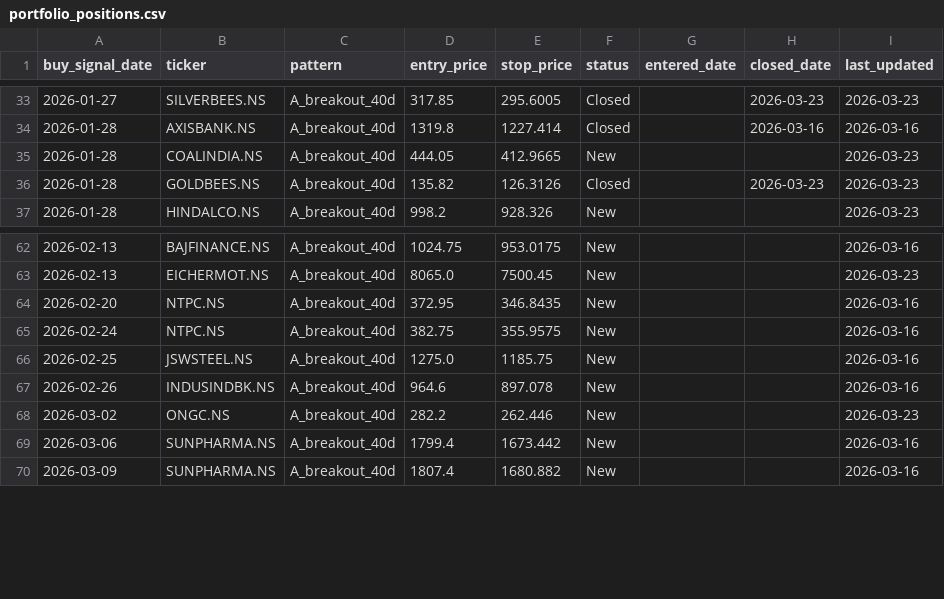
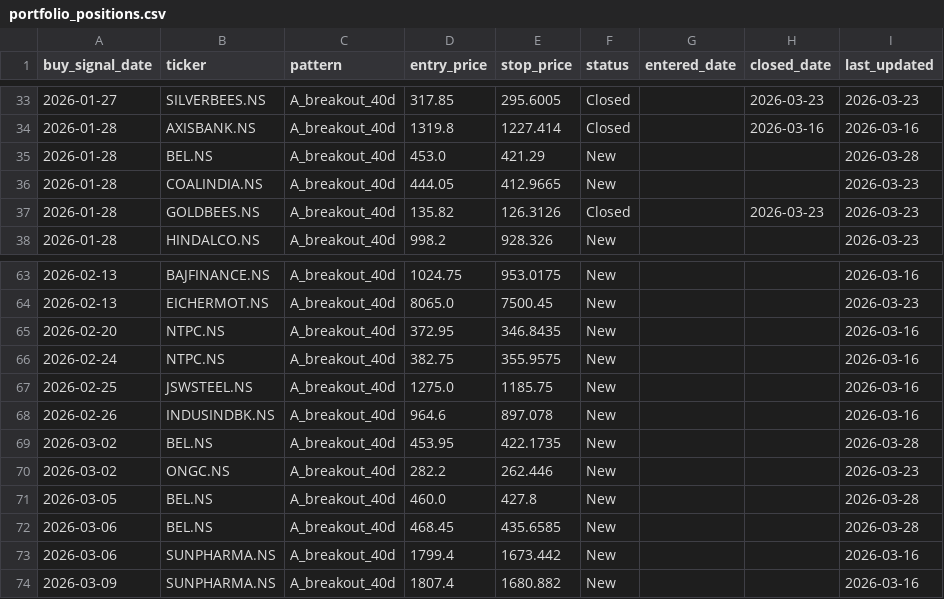
Before and after one commit to SarbariRoy/stock-operator, a CSV file: stock_triggers/data/portfolio_positions.csv, drawn as a sheet; only a part is shown, gaps mark what is left out; the diff names each change by its address in the sheet, - before the commit and + after, or states it on an @@ line.

```diff
--- a/stock_triggers/data/portfolio_positions.csv
+++ b/stock_triggers/data/portfolio_positions.csv
+row 35: 2026-01-28 | BEL.NS | A_breakout_40d | 453.0 | 421.29 | New |  |  | 2026-03-28
+row 69: 2026-03-02 | BEL.NS | A_breakout_40d | 453.95 | 422.1735 | New |  |  | 2026-03-28
+row 71: 2026-03-05 | BEL.NS | A_breakout_40d | 460.0 | 427.8 | New |  |  | 2026-03-28
+row 72: 2026-03-06 | BEL.NS | A_breakout_40d | 468.45 | 435.6585 | New |  |  | 2026-03-28
```
Also changed, not shown: 3 other files.
